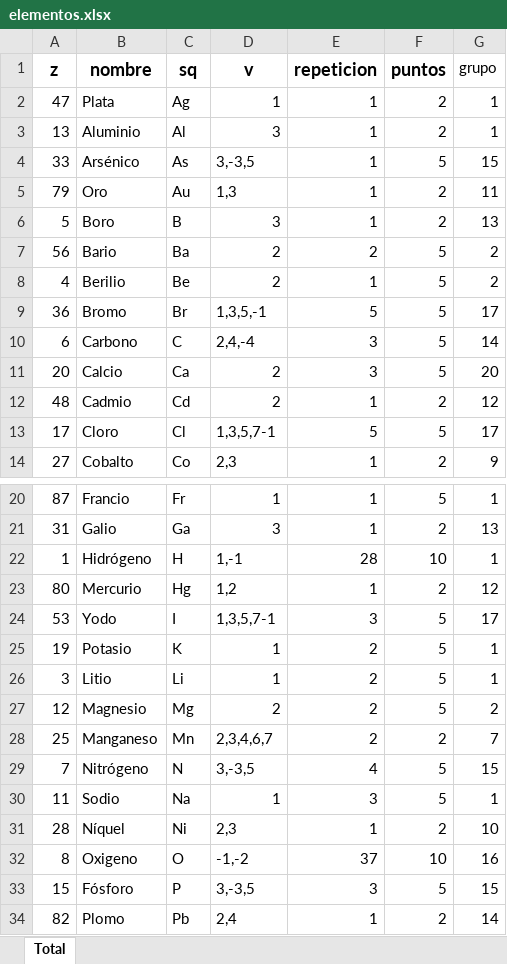
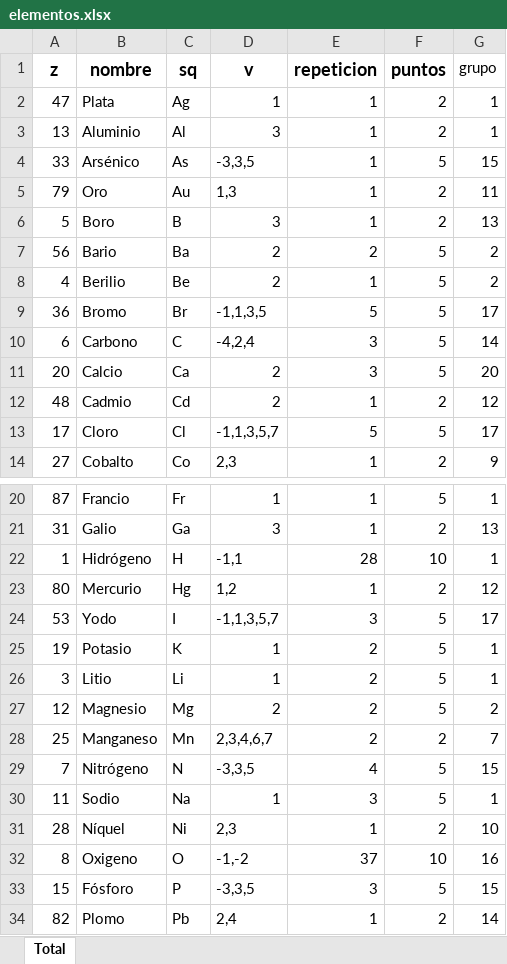
Before and after one commit to JavierRibaldelRio/Formulacion, an Excel workbook: Hojas de Cálculo/elementos.xlsx, sheet Total, drawn as a sheet; only a part is shown, gaps mark what is left out; values as stored, in another font and other column widths than the file's, no borders; charts and pictures not drawn; the diff covers the shown part only; the diff names each change by its address in the sheet, - before the commit and + after, or states it on an @@ line.

```diff
--- a/Hojas de Cálculo/elementos.xlsx (sheet Total)
+++ b/Hojas de Cálculo/elementos.xlsx (sheet Total)
-D4 (v): 3,-3,5
+D4 (v): -3,3,5
-D9 (v): 1,3,5,-1
+D9 (v): -1,1,3,5
-D10 (v): 2,4,-4
+D10 (v): -4,2,4
-D13 (v): 1,3,5,7-1
+D13 (v): -1,1,3,5,7
-D22 (v): 1,-1
+D22 (v): -1,1
-D24 (v): 1,3,5,7-1
+D24 (v): -1,1,3,5,7
-D29 (v): 3,-3,5
+D29 (v): -3,3,5
-D33 (v): 3,-3,5
+D33 (v): -3,3,5
```
Also changed, not shown: 3 edited cells elsewhere in this sheet, 10 other files.
